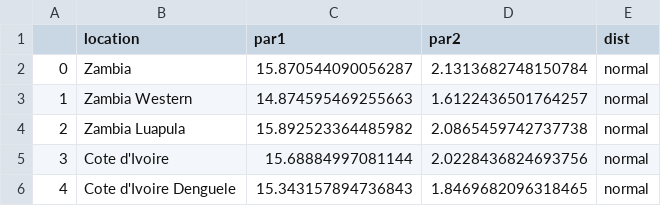
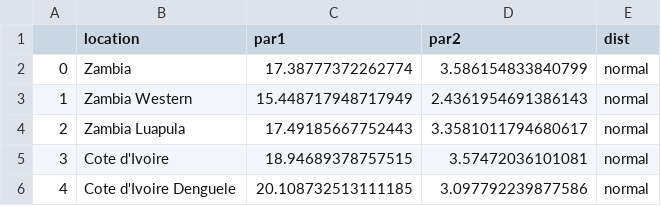
Before and after one commit to starsimhub/hpvsim_faster, a CSV file: data/sb_pars_men_normal.csv, drawn as a sheet.

```diff
--- a/data/sb_pars_men_normal.csv
+++ b/data/sb_pars_men_normal.csv
@@ -1,6 +1,6 @@
 ,location,par1,par2,dist
-0,Zambia,15.870544090056287,2.1313682748150784,normal
-1,Zambia Western,14.874595469255663,1.6122436501764257,normal
-2,Zambia Luapula,15.892523364485982,2.0865459742737738,normal
-3,Cote d'Ivoire,15.68884997081144,2.0228436824693756,normal
-4,Cote d'Ivoire Denguele,15.343157894736843,1.8469682096318465,normal
+0,Zambia,17.38777372262774,3.586154833840799,normal
+1,Zambia Western,15.448717948717949,2.4361954691386143,normal
+2,Zambia Luapula,17.49185667752443,3.3581011794680617,normal
+3,Cote d'Ivoire,18.94689378757515,3.57472036101081,normal
+4,Cote d'Ivoire Denguele,20.108732513111185,3.097792239877586,normal
```
Also changed, not shown: data/afs_dist.csv, data/sb_pars_men_lognormal.csv, 13 other files.
